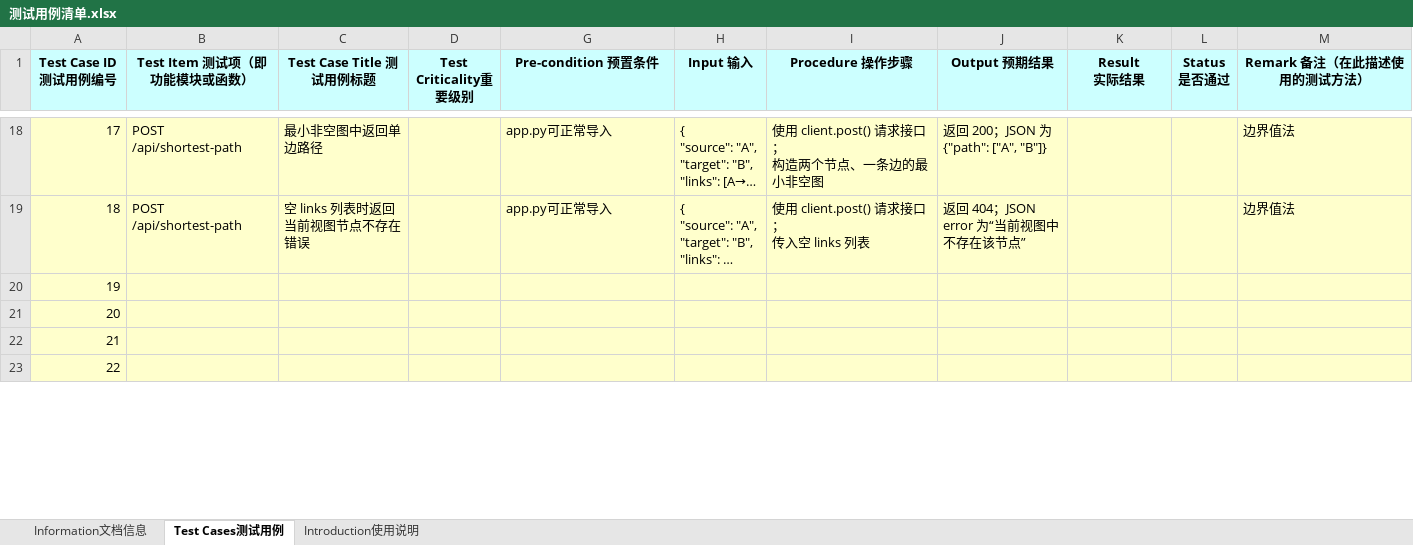
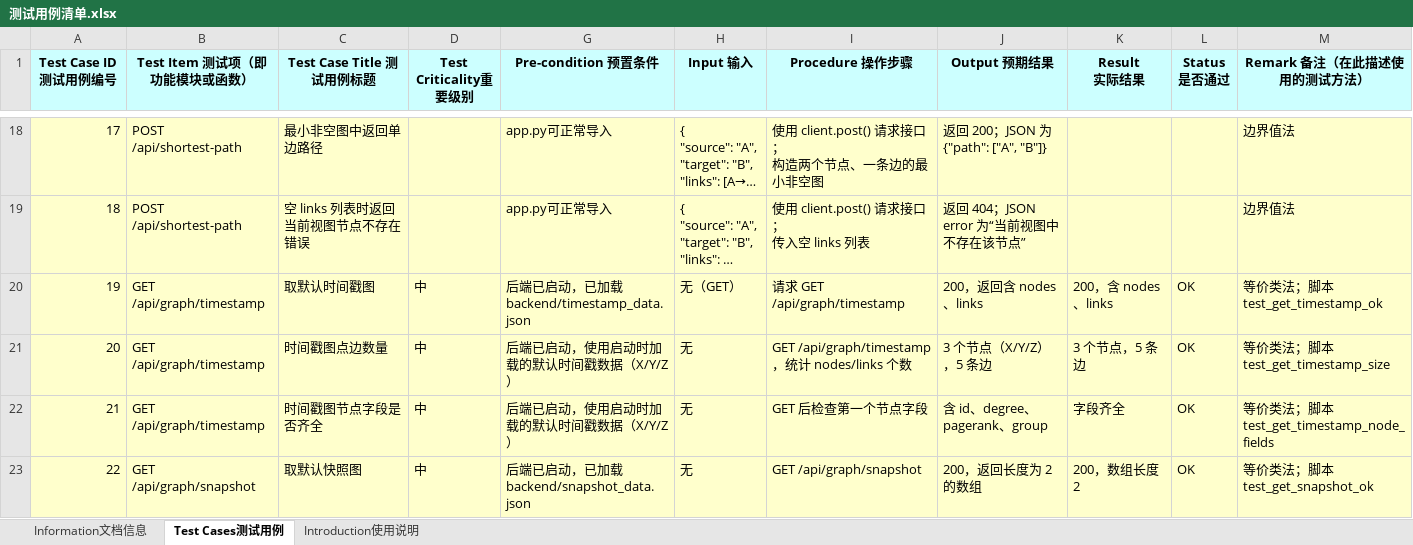
Before and after one commit to andin0/Temporal_gragh, an Excel workbook: 测试用例清单.xlsx, sheet Test Cases测试用例, drawn as a sheet; only a part is shown, gaps mark what is left out; long unchanged cells end in …; values as stored, in another font and other column widths than the file's, no borders; the diff covers the shown part only; the diff names each change by its address in the sheet, - before the commit and + after, or states it on an @@ line.

```diff
--- a/测试用例清单.xlsx (sheet Test Cases测试用例)
+++ b/测试用例清单.xlsx (sheet Test Cases测试用例)
-B20:B22 (Test Item 测试项（即功能模块或函数）): (empty)
+B20:B22 (Test Item 测试项（即功能模块或函数）): GET /api/graph/timestamp
-C20 (Test Case Title 测试用例标题): (empty)
+C20 (Test Case Title 测试用例标题): 取默认时间戳图
-D20:D23 (Test Criticality重要级别): (empty)
+D20:D23 (Test Criticality重要级别): 中
-G20 (Pre-condition 预置条件): (empty)
+G20 (Pre-condition 预置条件): 后端已启动，已加载 backend/timestamp_data.json
-H20 (Input 输入): (empty)
+H20 (Input 输入): 无（GET）
-I20 (Procedure 操作步骤): (empty)
+I20 (Procedure 操作步骤): 请求 GET /api/graph/timestamp
-J20 (Output 预期结果): (empty)
+J20 (Output 预期结果): 200，返回含 nodes、links
-K20 (Result 实际结果): (empty)
+K20 (Result 实际结果): 200，含 nodes、links
-L20:L23 (Status 是否通过): (empty)
+L20:L23 (Status 是否通过): OK
-M20 (Remark 备注（在此描述使用的测试方法）): (empty)
+M20 (Remark 备注（在此描述使用的测试方法）): 等价类法；脚本 test_get_timestamp_ok
-C21 (Test Case Title 测试用例标题): (empty)
+C21 (Test Case Title 测试用例标题): 时间戳图点边数量
-G21:G22 (Pre-condition 预置条件): (empty)
+G21:G22 (Pre-condition 预置条件): 后端已启动，使用启动时加载的默认时间戳数据（X/Y/Z）
-H21:H23 (Input 输入): (empty)
+H21:H23 (Input 输入): 无
-I21 (Procedure 操作步骤): (empty)
+I21 (Procedure 操作步骤): GET /api/graph/timestamp，统计 nodes/links 个数
-J21 (Output 预期结果): (empty)
+J21 (Output 预期结果): 3 个节点（X/Y/Z），5 条边
-K21 (Result 实际结果): (empty)
+K21 (Result 实际结果): 3 个节点，5 条边
-M21 (Remark 备注（在此描述使用的测试方法）): (empty)
+M21 (Remark 备注（在此描述使用的测试方法）): 等价类法；脚本 test_get_timestamp_size
-C22 (Test Case Title 测试用例标题): (empty)
+C22 (Test Case Title 测试用例标题): 时间戳图节点字段是否齐全
-I22 (Procedure 操作步骤): (empty)
+I22 (Procedure 操作步骤): GET 后检查第一个节点字段
-J22 (Output 预期结果): (empty)
+J22 (Output 预期结果): 含 id、degree、pagerank、group
-K22 (Result 实际结果): (empty)
+K22 (Result 实际结果): 字段齐全
-M22 (Remark 备注（在此描述使用的测试方法）): (empty)
+M22 (Remark 备注（在此描述使用的测试方法）): 等价类法；脚本 test_get_timestamp_node_fields
-B23 (Test Item 测试项（即功能模块或函数）): (empty)
+B23 (Test Item 测试项（即功能模块或函数）): GET /api/graph/snapshot
-C23 (Test Case Title 测试用例标题): (empty)
+C23 (Test Case Title 测试用例标题): 取默认快照图
-G23 (Pre-condition 预置条件): (empty)
+G23 (Pre-condition 预置条件): 后端已启动，已加载 backend/snapshot_data.json
-I23 (Procedure 操作步骤): (empty)
+I23 (Procedure 操作步骤): GET /api/graph/snapshot
-J23 (Output 预期结果): (empty)
+J23 (Output 预期结果): 200，返回长度为 2 的数组
-K23 (Result 实际结果): (empty)
+K23 (Result 实际结果): 200，数组长度 2
-M23 (Remark 备注（在此描述使用的测试方法）): (empty)
+M23 (Remark 备注（在此描述使用的测试方法）): 等价类法；脚本 test_get_snapshot_ok
```
Also changed, not shown: 5 added rows and 80 edited cells elsewhere in this sheet, sheet Information文档信息, hidden cells, charts or pictures, 1 other file.
